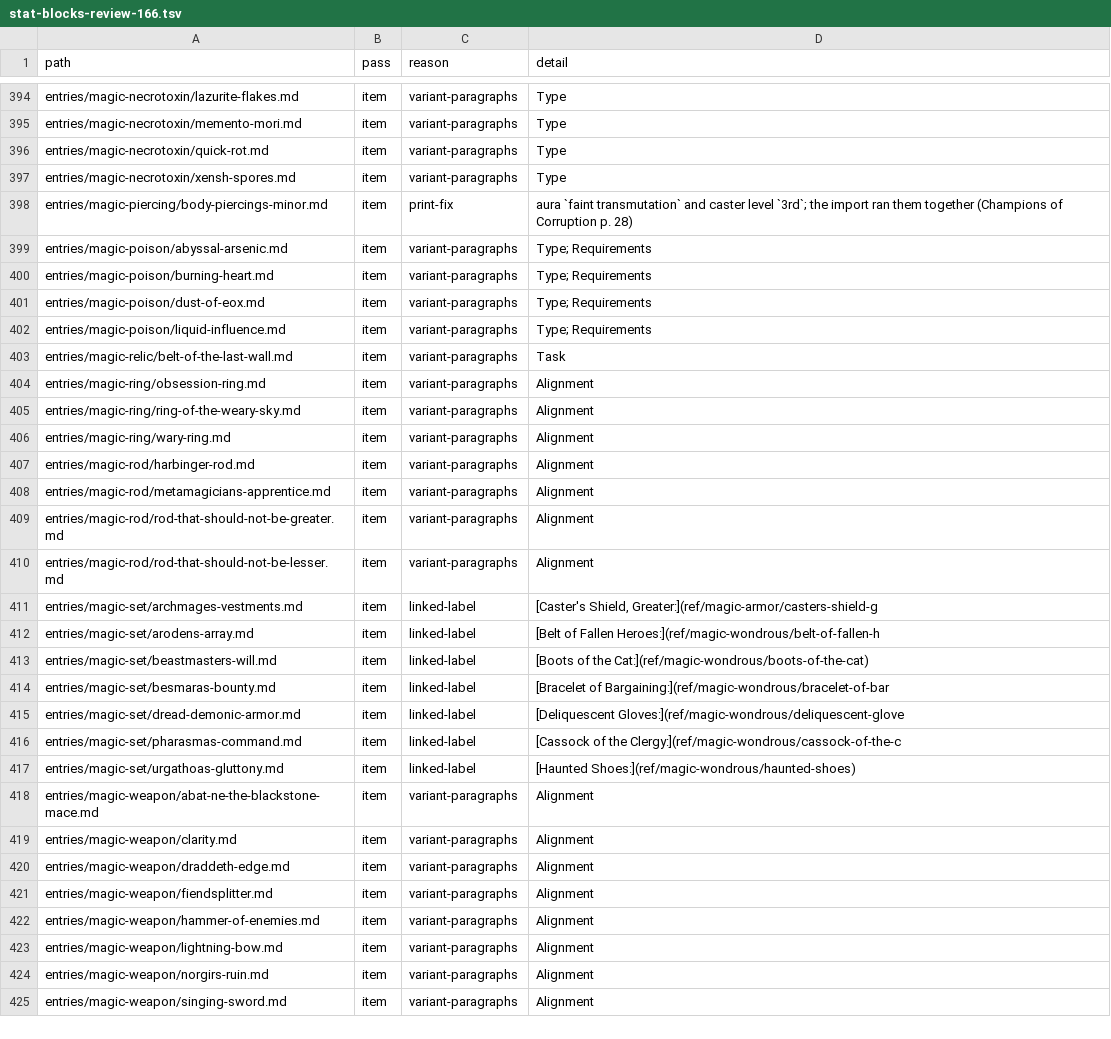
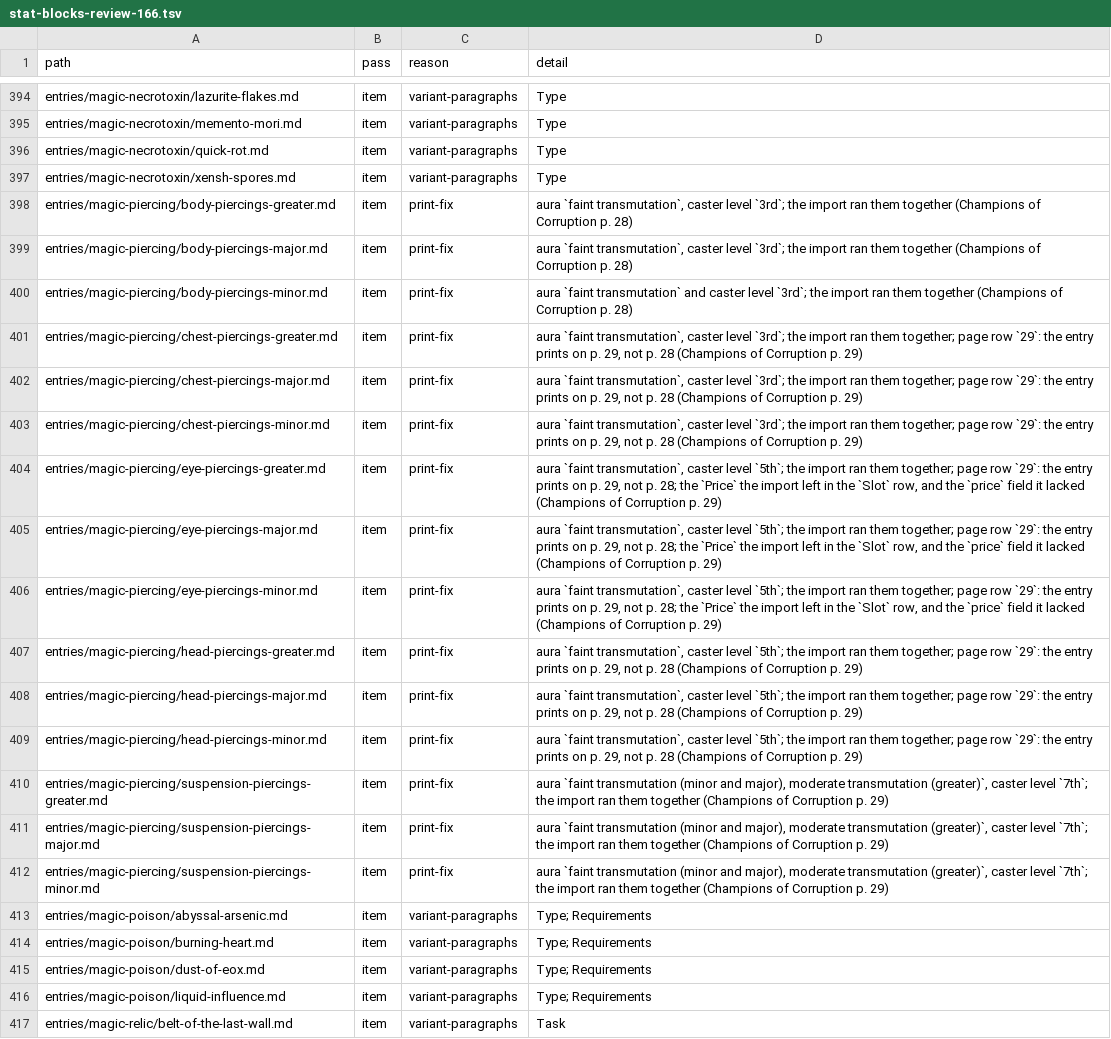
Before and after one commit to phynics/cast-iron-data, a TSV file: scripts/stat-blocks-review-166.tsv, drawn as a sheet; only a part is shown, gaps mark what is left out; the shorter side is filled out with more unchanged rows.

```diff
--- a/scripts/stat-blocks-review-166.tsv
+++ b/scripts/stat-blocks-review-166.tsv
@@ -397,3 +397,17 @@ entries/magic-necrotoxin/quick-rot.md	item	variant-paragraphs	Type
 entries/magic-necrotoxin/xensh-spores.md	item	variant-paragraphs	Type
+entries/magic-piercing/body-piercings-greater.md	item	print-fix	aura `faint transmutation`, caster level `3rd`; the import ran them together (Champions of Corruption p. 28)
+entries/magic-piercing/body-piercings-major.md	item	print-fix	aura `faint transmutation`, caster level `3rd`; the import ran them together (Champions of Corruption p. 28)
 entries/magic-piercing/body-piercings-minor.md	item	print-fix	aura `faint transmutation` and caster level `3rd`; the import ran them together (Champions of Corruption p. 28)
+entries/magic-piercing/chest-piercings-greater.md	item	print-fix	aura `faint transmutation`, caster level `3rd`; the import ran them together; page row `29`: the entry prints on p. 29, not p. 28 (Champions of Corruption p. 29)
+entries/magic-piercing/chest-piercings-major.md	item	print-fix	aura `faint transmutation`, caster level `3rd`; the import ran them together; page row `29`: the entry prints on p. 29, not p. 28 (Champions of Corruption p. 29)
+entries/magic-piercing/chest-piercings-minor.md	item	print-fix	aura `faint transmutation`, caster level `3rd`; the import ran them together; page row `29`: the entry prints on p. 29, not p. 28 (Champions of Corruption p. 29)
+entries/magic-piercing/eye-piercings-greater.md	item	print-fix	aura `faint transmutation`, caster level `5th`; the import ran them together; page row `29`: the entry prints on p. 29, not p. 28; the `Price` the import left in the `Slot` row, and the `price` field it lacked (Champions of Corruption p. 29)
+entries/magic-piercing/eye-piercings-major.md	item	print-fix	aura `faint transmutation`, caster level `5th`; the import ran them together; page row `29`: the entry prints on p. 29, not p. 28; the `Price` the import left in the `Slot` row, and the `price` field it lacked (Champions of Corruption p. 29)
+entries/magic-piercing/eye-piercings-minor.md	item	print-fix	aura `faint transmutation`, caster level `5th`; the import ran them together; page row `29`: the entry prints on p. 29, not p. 28; the `Price` the import left in the `Slot` row, and the `price` field it lacked (Champions of Corruption p. 29)
+entries/magic-piercing/head-piercings-greater.md	item	print-fix	aura `faint transmutation`, caster level `5th`; the import ran them together; page row `29`: the entry prints on p. 29, not p. 28 (Champions of Corruption p. 29)
+entries/magic-piercing/head-piercings-major.md	item	print-fix	aura `faint transmutation`, caster level `5th`; the import ran them together; page row `29`: the entry prints on p. 29, not p. 28 (Champions of Corruption p. 29)
+entries/magic-piercing/head-piercings-minor.md	item	print-fix	aura `faint transmutation`, caster level `5th`; the import ran them together; page row `29`: the entry prints on p. 29, not p. 28 (Champions of Corruption p. 29)
+entries/magic-piercing/suspension-piercings-greater.md	item	print-fix	aura `faint transmutation (minor and major), moderate transmutation (greater)`, caster level `7th`; the import ran them together (Champions of Corruption p. 29)
+entries/magic-piercing/suspension-piercings-major.md	item	print-fix	aura `faint transmutation (minor and major), moderate transmutation (greater)`, caster level `7th`; the import ran them together (Champions of Corruption p. 29)
+entries/magic-piercing/suspension-piercings-minor.md	item	print-fix	aura `faint transmutation (minor and major), moderate transmutation (greater)`, caster level `7th`; the import ran them together (Champions of Corruption p. 29)
 entries/magic-poison/abyssal-arsenic.md	item	variant-paragraphs	Type; Requirements
```
Also changed, not shown: 15 other files.
